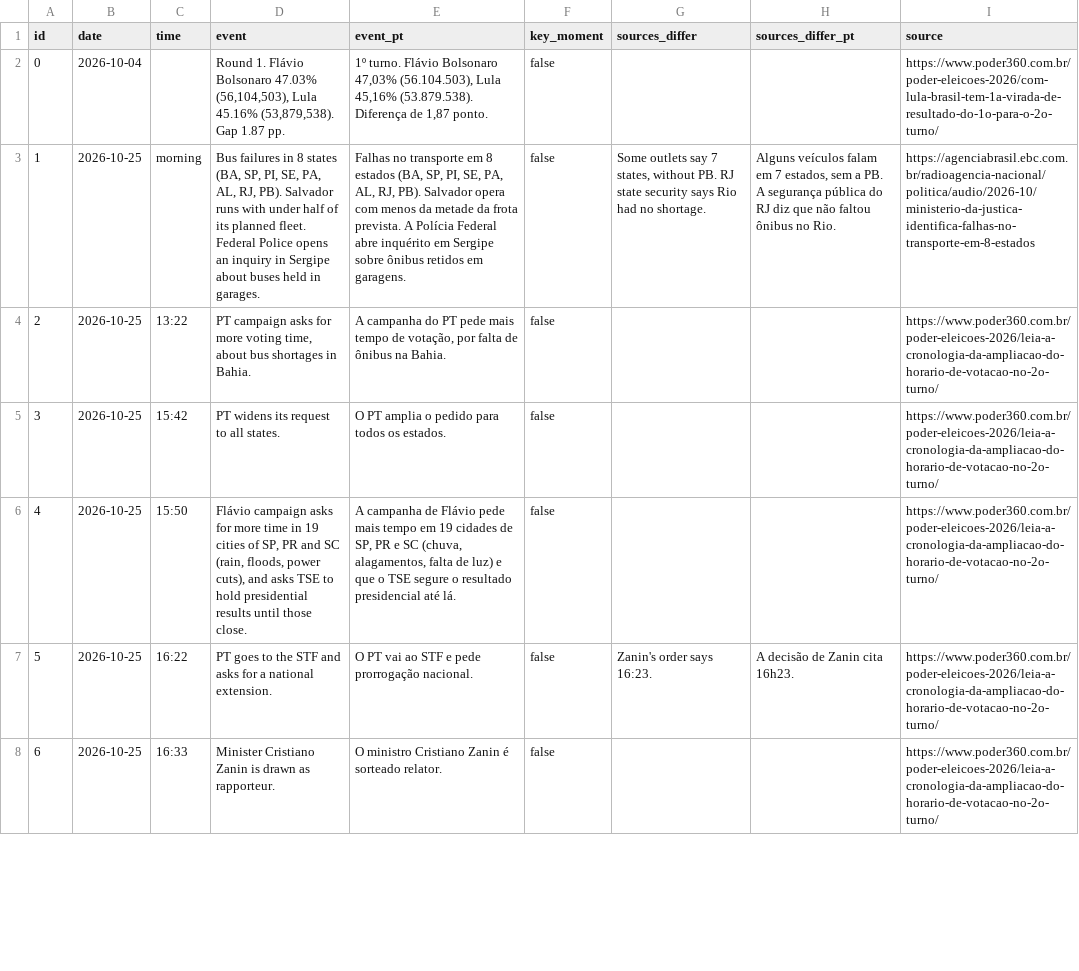
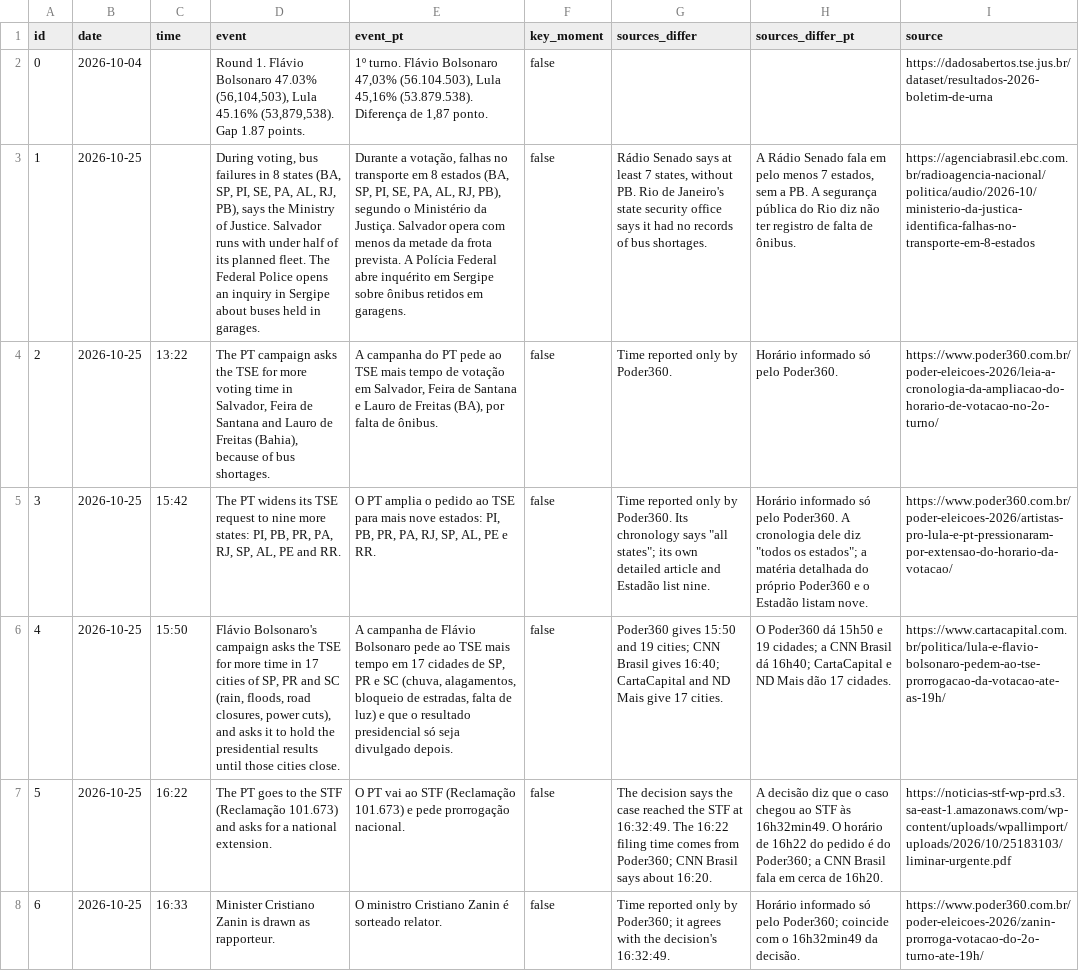
Before and after one commit to leonemendes/brasil-2026-segundo-turno, a CSV file: public/data/timeline.csv, drawn as a sheet; only a part is shown; the diff covers the shown part only; the diff names each change by its address in the sheet, - before the commit and + after, or states it on an @@ line.

Commit message:
fix: fact-check the election-day timeline against official sources
Thirteen of twenty events corrected after checking each claim against the STF decision documents, Agência Brasil, Reuters and other national outlets. Weak sources (a local blog, live blogs, regional sites) are replaced, times reported by only one outlet are marked, and the latest municipal runoff results are included.

```diff
--- a/public/data/timeline.csv
+++ b/public/data/timeline.csv
-D2 (event): …Gap 1.87 pp.
+D2 (event): …Gap 1.87 points.
-I2 (source): https://www.poder360.com.br/poder-eleicoes-2026/com-lula-brasil-tem-1a-virada-de-resultado-do-1o-para-o-2o-turno/
+I2 (source): https://dadosabertos.tse.jus.br/dataset/resultados-2026-boletim-de-urna
-C3 (time): morning
+C3 (time): (empty)
-D3 (event): Bus failures in 8 states (BA, SP, PI, SE, PA, AL, RJ, PB). Salvador runs with under half of its planned fleet. Federal Police…
+D3 (event): During voting, bus failures in 8 states (BA, SP, PI, SE, PA, AL, RJ, PB), says the Ministry of Justice. Salvador runs with under half of its planned fleet. The Federal Police…
-E3 (event_pt): Falhas no transporte em 8 estados (BA, SP, PI, SE, PA, AL, RJ, PB). Salvador opera…
+E3 (event_pt): Durante a votação, falhas no transporte em 8 estados (BA, SP, PI, SE, PA, AL, RJ, PB), segundo o Ministério da Justiça. Salvador opera…
-G3 (sources_differ): Some outlets say 7 states, without PB. RJ state security says Rio had no shortage.
+G3 (sources_differ): Rádio Senado says at least 7 states, without PB. Rio de Janeiro's state security office says it had no records of bus shortages.
-H3 (sources_differ_pt): Alguns veículos falam em 7 estados, sem a PB. A segurança pública do RJ diz que não faltou ônibus no Rio.
+H3 (sources_differ_pt): A Rádio Senado fala em pelo menos 7 estados, sem a PB. A segurança pública do Rio diz não ter registro de falta de ônibus.
-D4 (event): PT campaign asks for more voting time, about bus shortages in Bahia.
+D4 (event): The PT campaign asks the TSE for more voting time in Salvador, Feira de Santana and Lauro de Freitas (Bahia), because of bus shortages.
-E4 (event_pt): …PT pede mais tempo de votação, por falta de ônibus na Bahia.
+E4 (event_pt): …PT pede ao TSE mais tempo de votação em Salvador, Feira de Santana e Lauro de Freitas (BA), por falta de ônibus.
-G4 (sources_differ): (empty)
+G4 (sources_differ): Time reported only by Poder360.
-H4 (sources_differ_pt): (empty)
+H4 (sources_differ_pt): Horário informado só pelo Poder360.
-D5 (event): PT widens its request to all states.
+D5 (event): The PT widens its TSE request to nine more states: PI, PB, PR, PA, RJ, SP, AL, PE and RR.
-E5 (event_pt): …o pedido para todos os estados.
+E5 (event_pt): …o pedido ao TSE para mais nove estados: PI, PB, PR, PA, RJ, SP, AL, PE e RR.
-G5 (sources_differ): (empty)
+G5 (sources_differ): Time reported only by Poder360. Its chronology says "all states"; its own detailed article and Estadão list nine.
-H5 (sources_differ_pt): (empty)
+H5 (sources_differ_pt): Horário informado só pelo Poder360. A cronologia dele diz "todos os estados"; a matéria detalhada do próprio Poder360 e o Estadão listam nove.
-I5 (source): https://www.poder360.com.br/poder-eleicoes-2026/leia-a-cronologia-da-ampliacao-do-horario-de-votacao-no-2o-turno/
+I5 (source): https://www.poder360.com.br/poder-eleicoes-2026/artistas-pro-lula-e-pt-pressionaram-por-extensao-do-horario-da-votacao/
-D6 (event): Flávio campaign asks for more time in 19 cities of SP, PR and SC (rain, floods, power cuts), and asks TSE to hold presidential results until those close.
+D6 (event): Flávio Bolsonaro's campaign asks the TSE for more time in 17 cities of SP, PR and SC (rain, floods, road closures, power cuts), and asks it to hold the presidential results until those cities close.
-E6 (event_pt): …de Flávio pede mais tempo em 19 cidades de SP, PR e SC (chuva, alagamentos, falta de luz) e que o TSE segure o resultado presidencial até lá.
+E6 (event_pt): …de Flávio Bolsonaro pede ao TSE mais tempo em 17 cidades de SP, PR e SC (chuva, alagamentos, bloqueio de estradas, falta de luz) e que o resultado presidencial só seja divulgado depois.
-G6 (sources_differ): (empty)
+G6 (sources_differ): Poder360 gives 15:50 and 19 cities; CNN Brasil gives 16:40; CartaCapital and ND Mais give 17 cities.
-H6 (sources_differ_pt): (empty)
+H6 (sources_differ_pt): O Poder360 dá 15h50 e 19 cidades; a CNN Brasil dá 16h40; CartaCapital e ND Mais dão 17 cidades.
-I6 (source): https://www.poder360.com.br/poder-eleicoes-2026/leia-a-cronologia-da-ampliacao-do-horario-de-votacao-no-2o-turno/
+I6 (source): https://www.cartacapital.com.br/politica/lula-e-flavio-bolsonaro-pedem-ao-tse-prorrogacao-da-votacao-ate-as-19h/
-D7 (event): PT goes to the STF and asks…
+D7 (event): The PT goes to the STF (Reclamação 101.673) and asks…
-E7 (event_pt): …ao STF e pede…
+E7 (event_pt): …ao STF (Reclamação 101.673) e pede…
-G7 (sources_differ): Zanin's order says 16:23.
+G7 (sources_differ): The decision says the case reached the STF at 16:32:49. The 16:22 filing time comes from Poder360; CNN Brasil says about 16:20.
-H7 (sources_differ_pt): A decisão de Zanin cita 16h23.
+H7 (sources_differ_pt): A decisão diz que o caso chegou ao STF às 16h32min49. O horário de 16h22 do pedido é do Poder360; a CNN Brasil fala em cerca de 16h20.
-I7 (source): https://www.poder360.com.br/poder-eleicoes-2026/leia-a-cronologia-da-ampliacao-do-horario-de-votacao-no-2o-turno/
+I7 (source): https://noticias-stf-wp-prd.s3.sa-east-1.amazonaws.com/wp-content/uploads/wpallimport/uploads/2026/10/25183103/liminar-urgente.pdf
-G8 (sources_differ): (empty)
+G8 (sources_differ): Time reported only by Poder360; it agrees with the decision's 16:32:49.
-H8 (sources_differ_pt): (empty)
+H8 (sources_differ_pt): Horário informado só pelo Poder360; coincide com o 16h32min49 da decisão.
-I8 (source): https://www.poder360.com.br/poder-eleicoes-2026/leia-a-cronologia-da-ampliacao-do-horario-de-votacao-no-2o-turno/
+I8 (source): https://www.poder360.com.br/poder-eleicoes-2026/zanin-prorroga-votacao-do-2o-turno-ate-19h/
```
Also changed, not shown: 65 edited cells elsewhere in this file, 11 other files.
